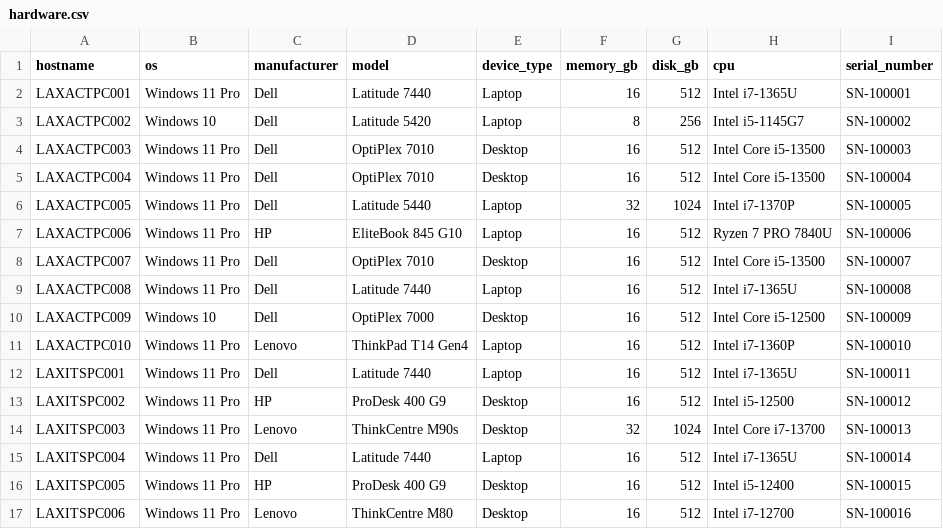
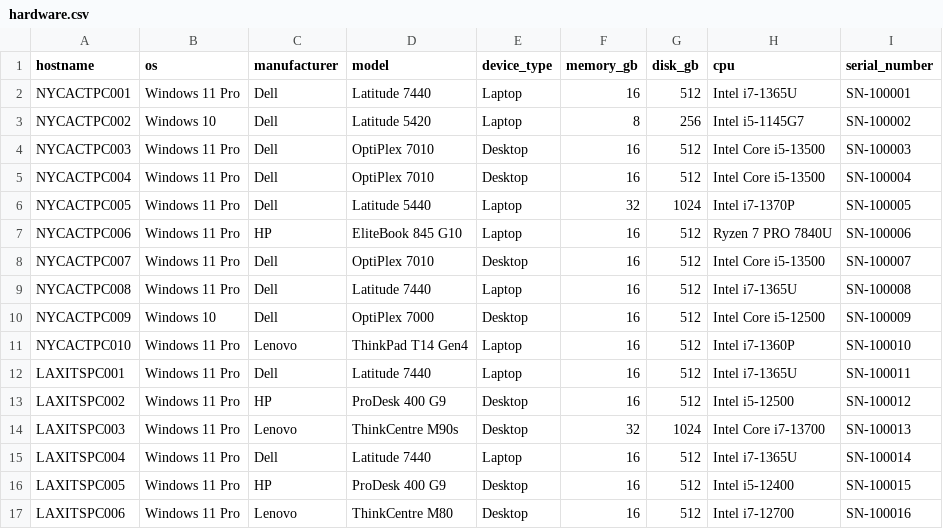
Before and after one commit to heelstriker/virtualhelpdesk, a CSV file: seed_data/hardware.csv, drawn as a sheet; only a part is shown; the diff names each change by its address in the sheet, - before the commit and + after, or states it on an @@ line.

```diff
--- a/seed_data/hardware.csv
+++ b/seed_data/hardware.csv
-A2 (hostname): LAXACTPC001
+A2 (hostname): NYCACTPC001
-A3 (hostname): LAXACTPC002
+A3 (hostname): NYCACTPC002
-A4 (hostname): LAXACTPC003
+A4 (hostname): NYCACTPC003
-A5 (hostname): LAXACTPC004
+A5 (hostname): NYCACTPC004
-A6 (hostname): LAXACTPC005
+A6 (hostname): NYCACTPC005
-A7 (hostname): LAXACTPC006
+A7 (hostname): NYCACTPC006
-A8 (hostname): LAXACTPC007
+A8 (hostname): NYCACTPC007
-A9 (hostname): LAXACTPC008
+A9 (hostname): NYCACTPC008
-A10 (hostname): LAXACTPC009
+A10 (hostname): NYCACTPC009
-A11 (hostname): LAXACTPC010
+A11 (hostname): NYCACTPC010
```
Also changed, not shown: seed_data/devices.csv, seed_data/network_drives.csv, 15 other files.
